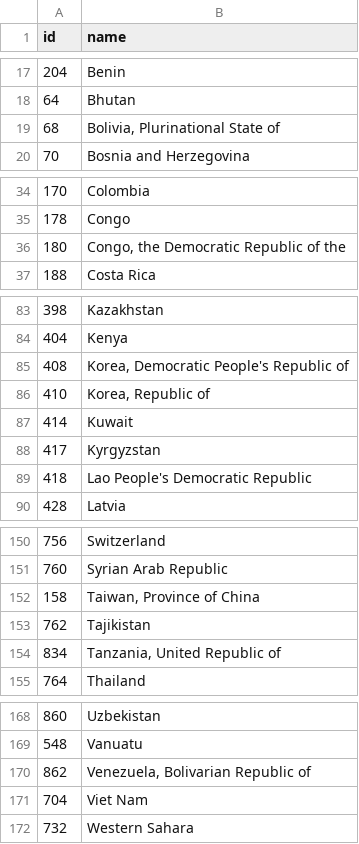
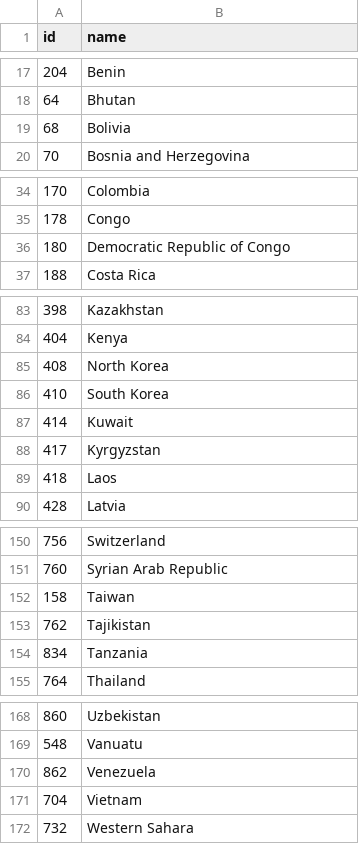
Before and after one commit to curran/dataviz-project-template, a TSV file: data/world-110m-country-names.tsv, drawn as a sheet; only a part is shown, gaps mark what is left out; the diff covers the shown part only.

Commit message:
some country names cleaned

```diff
--- a/data/world-110m-country-names.tsv
+++ b/data/world-110m-country-names.tsv
@@ -18,3 +18,3 @@
 64	Bhutan
-68	Bolivia, Plurinational State of
+68	Bolivia
 70	Bosnia and Herzegovina
@@ -35,3 +35,3 @@
 178	Congo
-180	Congo, the Democratic Republic of the
+180	Democratic Republic of Congo
 188	Costa Rica
@@ -84,7 +84,7 @@
 404	Kenya
-408	Korea, Democratic People's Republic of
-410	Korea, Republic of
+408	North Korea
+410	South Korea
 414	Kuwait
 417	Kyrgyzstan
-418	Lao People's Democratic Republic
+418	Laos
 428	Latvia
@@ -151,5 +151,5 @@
 760	Syrian Arab Republic
-158	Taiwan, Province of China
+158	Taiwan
 762	Tajikistan
-834	Tanzania, United Republic of
+834	Tanzania
 764	Thailand
@@ -169,4 +169,4 @@
 548	Vanuatu
-862	Venezuela, Bolivarian Republic of
-704	Viet Nam
+862	Venezuela
+704	Vietnam
 732	Western Sahara
```
Also changed, not shown: 4 edited cells elsewhere in this file, 2 other files.
